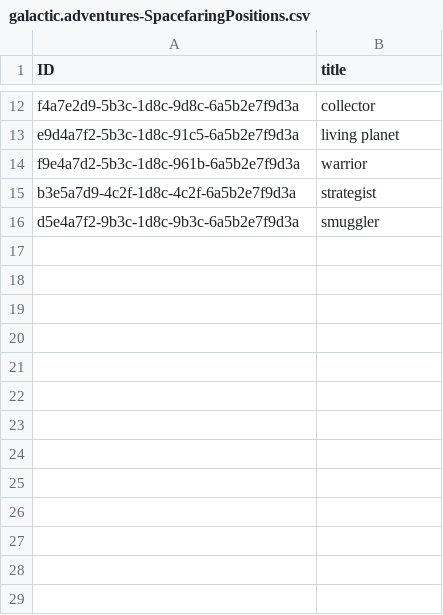
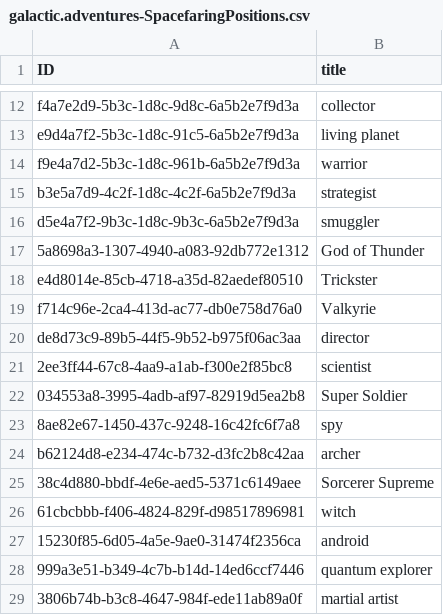
Before and after one commit to gyorizsuzs/galactic_spacefarer_adventure, a CSV file: db/data/galactic.adventures-SpacefaringPositions.csv, drawn as a sheet; only a part is shown, gaps mark what is left out.

```diff
--- a/db/data/galactic.adventures-SpacefaringPositions.csv
+++ b/db/data/galactic.adventures-SpacefaringPositions.csv
@@ -16 +16,14 @@ b3e5a7d9-4c2f-1d8c-4c2f-6a5b2e7f9d3a,"strategist"
 d5e4a7f2-9b3c-1d8c-9b3c-6a5b2e7f9d3a,"smuggler"
+5a8698a3-1307-4940-a083-92db772e1312,"God of Thunder"
+e4d8014e-85cb-4718-a35d-82aedef80510,"Trickster"
+f714c96e-2ca4-413d-ac77-db0e758d76a0,"Valkyrie"
+de8d73c9-89b5-44f5-9b52-b975f06ac3aa,"director"
+2ee3ff44-67c8-4aa9-a1ab-f300e2f85bc8,"scientist"
+034553a8-3995-4adb-af97-82919d5ea2b8,"Super Soldier"
+8ae82e67-1450-437c-9248-16c42fc6f7a8,"spy"
+b62124d8-e234-474c-b732-d3fc2b8c42aa,"archer"
+38c4d880-bbdf-4e6e-aed5-5371c6149aee,"Sorcerer Supreme"
+61cbcbbb-f406-4824-829f-d98517896981,"witch"
+15230f85-6d05-4a5e-9ae0-31474f2356ca,"android"
+999a3e51-b349-4c7b-b14d-14ed6ccf7446,"quantum explorer"
+3806b74b-b3c8-4647-984f-ede11ab89a0f,"martial artist"
```
Also changed, not shown: db/data/galactic.adventures-GalacticSpacefarers.csv, db/data/galactic.adventures-IntergalacticDepartments.csv, 4 other files.
